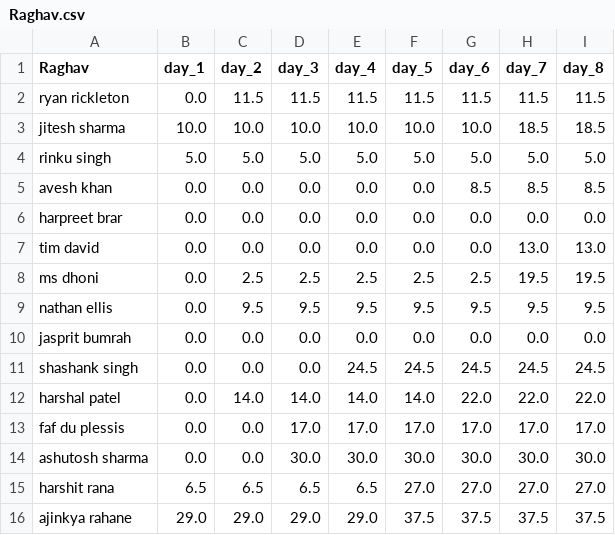
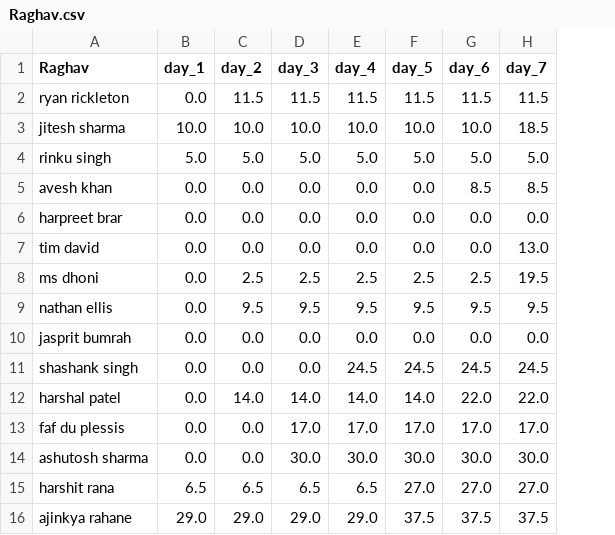
Before and after one commit to suddu16/ipl-fantasy, a CSV file: ipl2025/group_2/Raghav.csv, drawn as a sheet; the diff names each change by its address in the sheet, - before the commit and + after, or states it on an @@ line.

```diff
--- a/ipl2025/group_2/Raghav.csv
+++ b/ipl2025/group_2/Raghav.csv
-column I (day_8), rows 2-16: 11.5 | 18.5 | 5.0 | 8.5 | 0.0 | 13.0 | 19.5 | 9.5 | 0.0 | 24.5 | 22.0 | 17.0 | 30.0 | 27.0 | 37.5
```
Also changed, not shown: ipl2025/group_2/Kumar & Akash.csv, ipl2025/group_2/Niranjini.csv, 20 other files.
